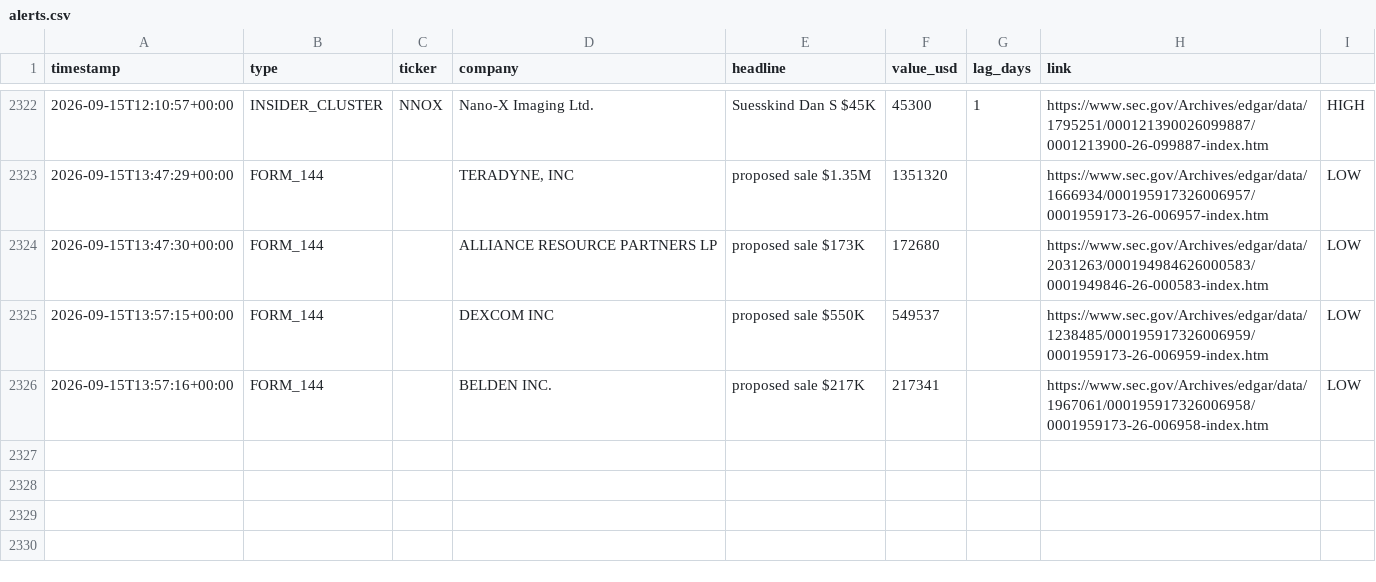
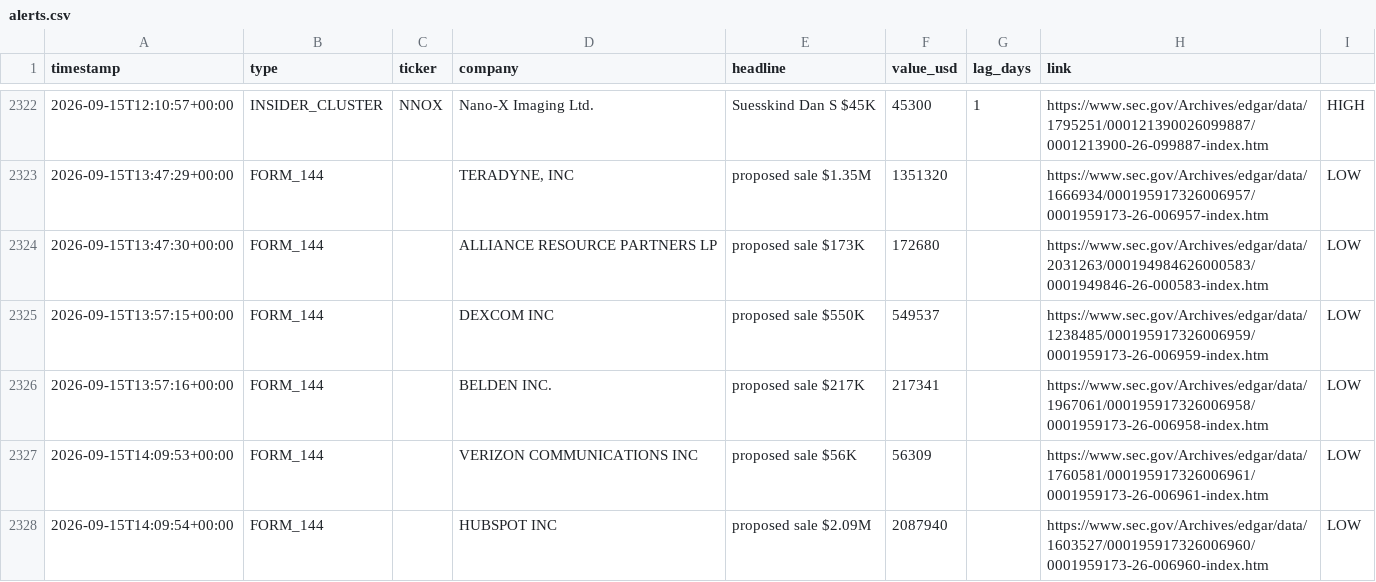
Before and after one commit to kiianwanted-byte/filings-monitor, a CSV file: data/alerts.csv, drawn as a sheet; only a part is shown, gaps mark what is left out.

```diff
--- a/data/alerts.csv
+++ b/data/alerts.csv
@@ -2326 +2326,3 @@ timestamp,type,ticker,company,headline,value_usd,lag_days,link
 2026-09-15T13:57:16+00:00,FORM_144,,BELDEN INC.,proposed sale $217K,217341,,https://www.sec.gov/Archives/edgar/data/1967061/000195917326006958/0001959173-26-006958-index.htm,LOW
+2026-09-15T14:09:53+00:00,FORM_144,,VERIZON COMMUNICATIONS INC,proposed sale $56K,56309,,https://www.sec.gov/Archives/edgar/data/1760581/000195917326006961/0001959173-26-006961-index.htm,LOW
+2026-09-15T14:09:54+00:00,FORM_144,,HUBSPOT INC,proposed sale $2.09M,2087940,,https://www.sec.gov/Archives/edgar/data/1603527/000195917326006960/0001959173-26-006960-index.htm,LOW
```
Also changed, not shown: 2 other files.
